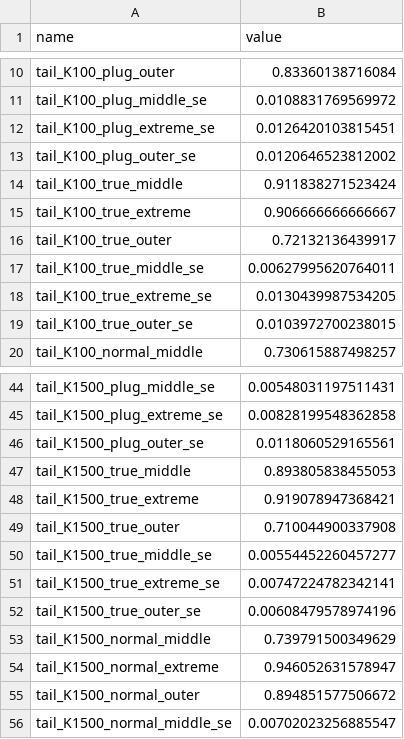
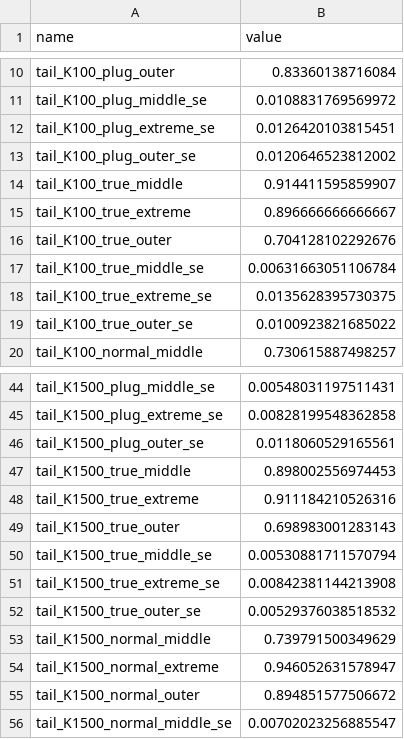
Before and after one commit to joonho112/bayesEfron, a CSV file: paper/data/tail-coverage-numbers.csv, drawn as a sheet; only a part is shown, gaps mark what is left out.

```diff
--- a/paper/data/tail-coverage-numbers.csv
+++ b/paper/data/tail-coverage-numbers.csv
@@ -13,8 +13,8 @@
 "tail_K100_plug_outer_se",0.0120646523812002
-"tail_K100_true_middle",0.911838271523424
-"tail_K100_true_extreme",0.906666666666667
-"tail_K100_true_outer",0.72132136439917
-"tail_K100_true_middle_se",0.00627995620764011
-"tail_K100_true_extreme_se",0.0130439987534205
-"tail_K100_true_outer_se",0.0103972700238015
+"tail_K100_true_middle",0.914411595859907
+"tail_K100_true_extreme",0.896666666666667
+"tail_K100_true_outer",0.704128102292676
+"tail_K100_true_middle_se",0.00631663051106784
+"tail_K100_true_extreme_se",0.0135628395730375
+"tail_K100_true_outer_se",0.0100923821685022
 "tail_K100_normal_middle",0.730615887498257
@@ -46,8 +46,8 @@
 "tail_K1500_plug_outer_se",0.0118060529165561
-"tail_K1500_true_middle",0.893805838455053
-"tail_K1500_true_extreme",0.919078947368421
-"tail_K1500_true_outer",0.710044900337908
-"tail_K1500_true_middle_se",0.00554452260457277
-"tail_K1500_true_extreme_se",0.00747224782342141
-"tail_K1500_true_outer_se",0.00608479578974196
+"tail_K1500_true_middle",0.898002556974453
+"tail_K1500_true_extreme",0.911184210526316
+"tail_K1500_true_outer",0.698983001283143
+"tail_K1500_true_middle_se",0.00530881711570794
+"tail_K1500_true_extreme_se",0.00842381144213908
+"tail_K1500_true_outer_se",0.00529376038518532
 "tail_K1500_normal_middle",0.739791500349629
```
Also changed, not shown: paper/data/figure4-table.csv, paper/data/numbers.csv, 25 other files.
